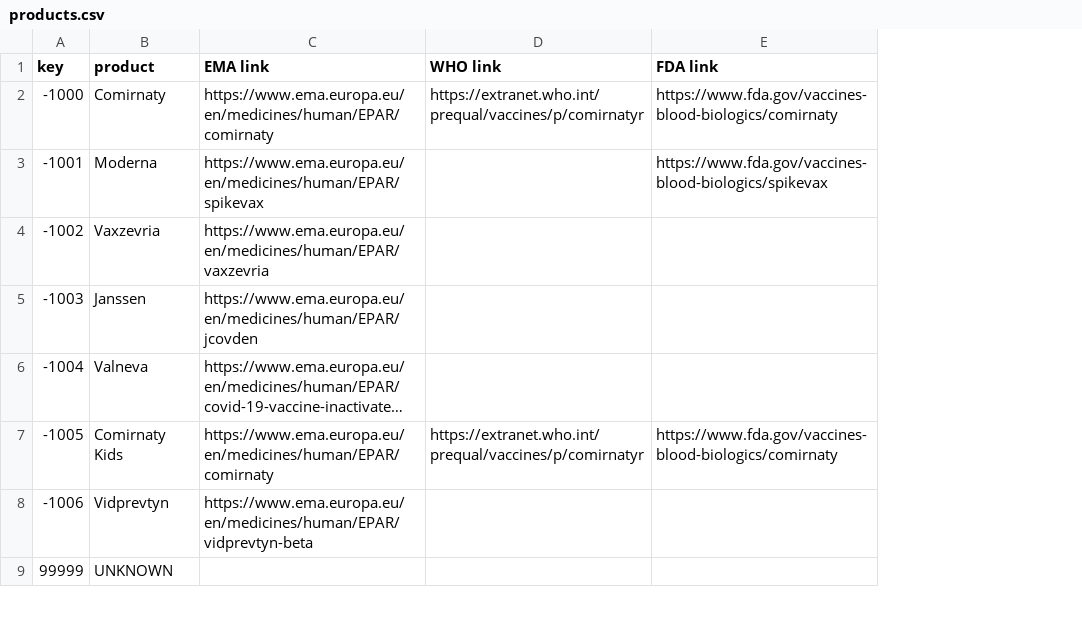
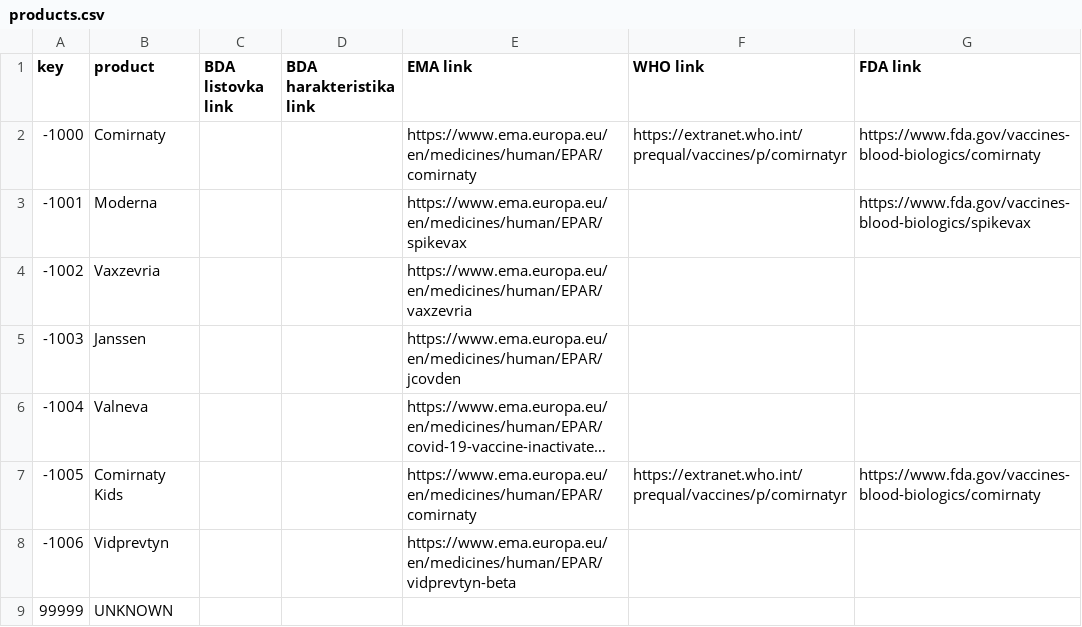
Before and after one commit to pesho-ivanov/vaccine-schedule, a CSV file: data/his/products.csv, drawn as a sheet; only a part is shown; long unchanged cells end in …; the diff names each change by its address in the sheet, - before the commit and + after, or states it on an @@ line.

Commit message:
Add BDA product registry links

```diff
--- a/data/his/products.csv
+++ b/data/his/products.csv
+column C (BDA listovka link), empty
+column D (BDA harakteristika link), empty
```
Also changed, not shown: 4 other files.
